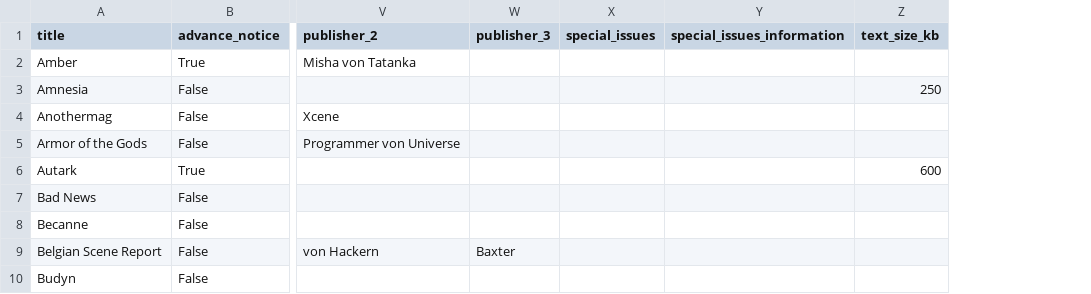
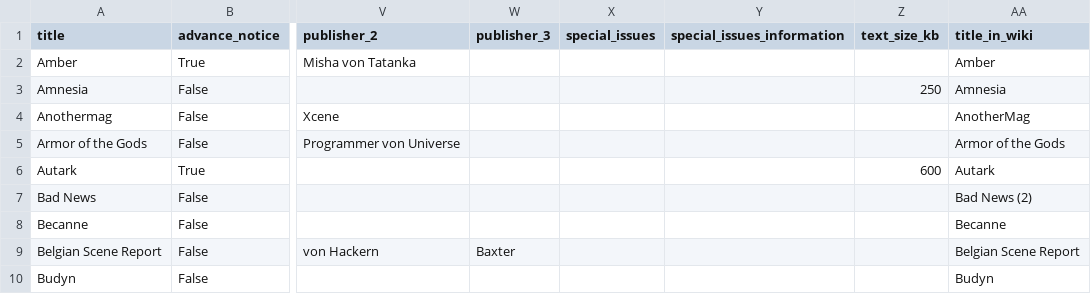
Before and after one commit to zpd-digital-editions/Diskmags, a CSV file: Raw CSV and JSON Data/diskmags_volko_encyclopedia.csv, drawn as a sheet; only a part is shown, gaps mark what is left out; the diff names each change by its address in the sheet, - before the commit and + after, or states it on an @@ line.

```diff
--- a/Raw CSV and JSON Data/diskmags_volko_encyclopedia.csv
+++ b/Raw CSV and JSON Data/diskmags_volko_encyclopedia.csv
+column AA (title_in_wiki), rows 2-10: Amber | Amnesia | AnotherMag | Armor of the Gods | Autark | Bad News (2) | Becanne | Belgian Scene Report | Budyn
```
Also changed, not shown: Raw CSV and JSON Data/diskmags_internet_archive_apple.csv, Raw CSV and JSON Data/diskmags_zxpress.csv, 6 other files.
